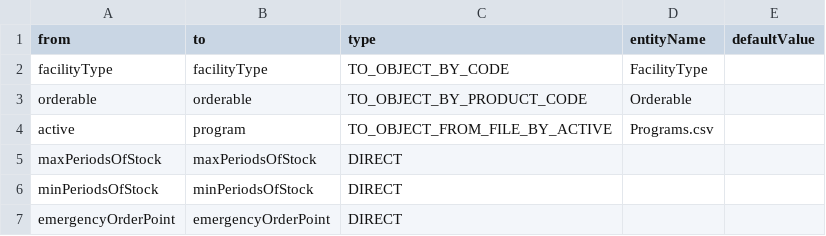
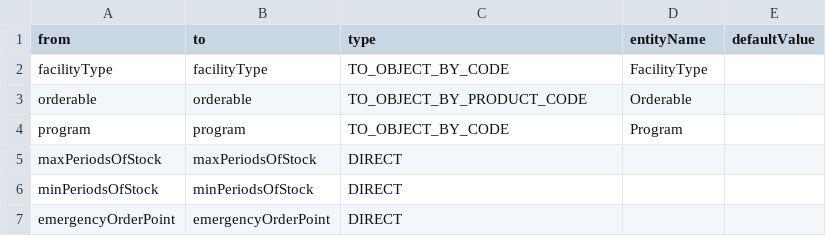
Before and after one commit to OpenLMIS-COVID/covid-configuration, a CSV file: mappings/FacilityTypeApprovedProducts_mapping.csv, drawn as a sheet.

```diff
--- a/mappings/FacilityTypeApprovedProducts_mapping.csv
+++ b/mappings/FacilityTypeApprovedProducts_mapping.csv
@@ -3,3 +3,3 @@ facilityType,facilityType,TO_OBJECT_BY_CODE,FacilityType,
 orderable,orderable,TO_OBJECT_BY_PRODUCT_CODE,Orderable,
-active,program,TO_OBJECT_FROM_FILE_BY_ACTIVE,Programs.csv,
+program,program,TO_OBJECT_BY_CODE,Program,
 maxPeriodsOfStock,maxPeriodsOfStock,DIRECT,,
```
Also changed, not shown: demo-data/FacilityTypeApprovedProducts.csv, mappings/CatalogItems_mapping.csv.
